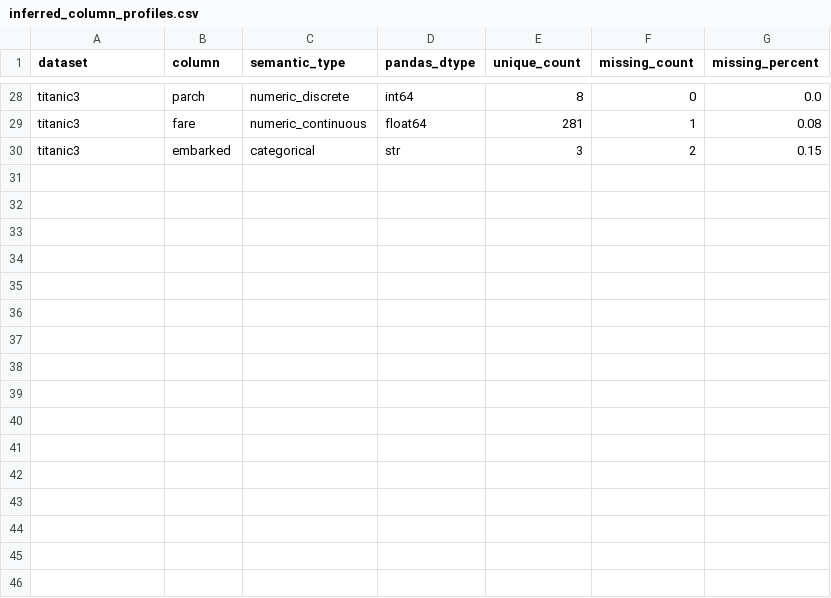
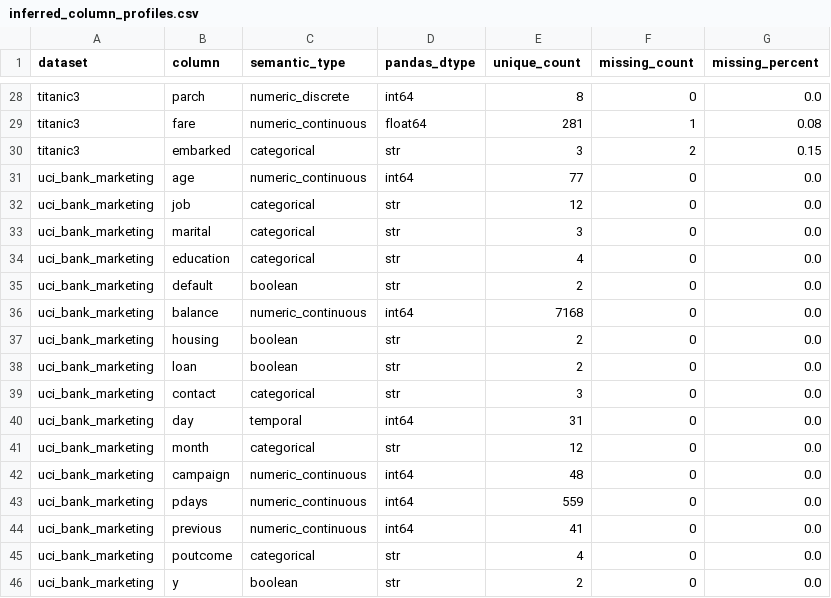
Before and after one commit to josh-hu1/Visift, a CSV file: evaluation/results/real_world_v1/inferred_column_profiles.csv, drawn as a sheet; only a part is shown, gaps mark what is left out; the diff names each change by its address in the sheet, - before the commit and + after, or states it on an @@ line.

```diff
--- a/evaluation/results/real_world_v1/inferred_column_profiles.csv
+++ b/evaluation/results/real_world_v1/inferred_column_profiles.csv
+row 31: uci_bank_marketing | age | numeric_continuous | int64 | 77 | 0 | 0.0
+row 32: uci_bank_marketing | job | categorical | str | 12 | 0 | 0.0
+row 33: uci_bank_marketing | marital | categorical | str | 3 | 0 | 0.0
+row 34: uci_bank_marketing | education | categorical | str | 4 | 0 | 0.0
+row 35: uci_bank_marketing | default | boolean | str | 2 | 0 | 0.0
+row 36: uci_bank_marketing | balance | numeric_continuous | int64 | 7168 | 0 | 0.0
+row 37: uci_bank_marketing | housing | boolean | str | 2 | 0 | 0.0
+row 38: uci_bank_marketing | loan | boolean | str | 2 | 0 | 0.0
+row 39: uci_bank_marketing | contact | categorical | str | 3 | 0 | 0.0
+row 40: uci_bank_marketing | day | temporal | int64 | 31 | 0 | 0.0
+row 41: uci_bank_marketing | month | categorical | str | 12 | 0 | 0.0
+row 42: uci_bank_marketing | campaign | numeric_continuous | int64 | 48 | 0 | 0.0
+row 43: uci_bank_marketing | pdays | numeric_continuous | int64 | 559 | 0 | 0.0
+row 44: uci_bank_marketing | previous | numeric_continuous | int64 | 41 | 0 | 0.0
+row 45: uci_bank_marketing | poutcome | categorical | str | 4 | 0 | 0.0
+row 46: uci_bank_marketing | y | boolean | str | 2 | 0 | 0.0
```
Also changed, not shown: evaluation/results/real_world_v1/dataset_summary.csv, evaluation/results/real_world_v1/expected_insight_ranks.csv, 5 other files.
